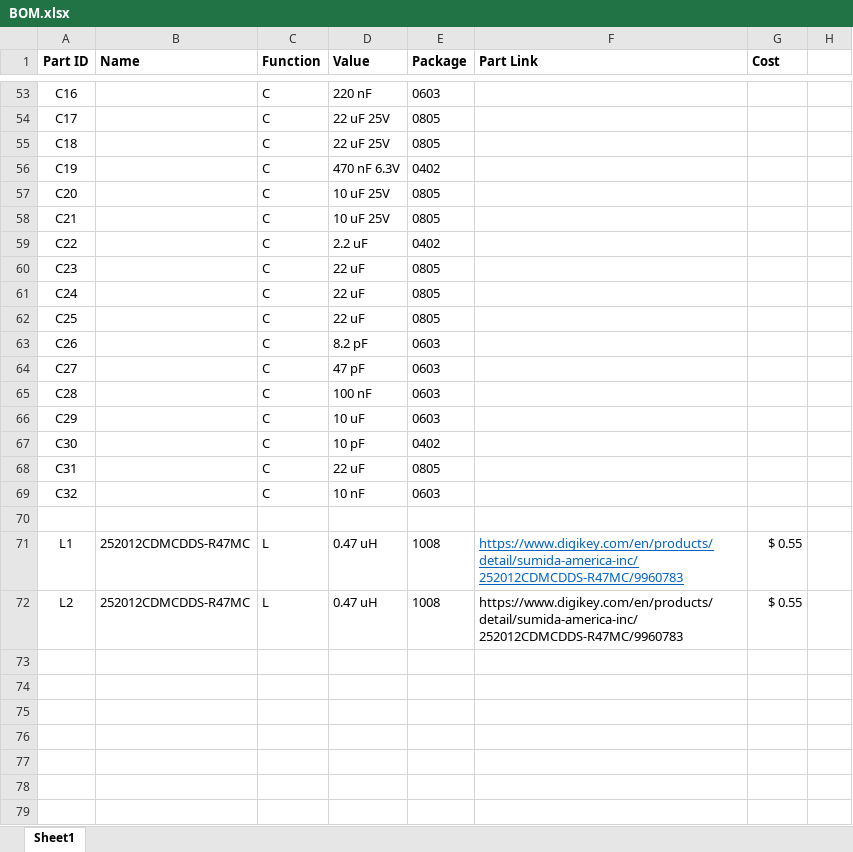
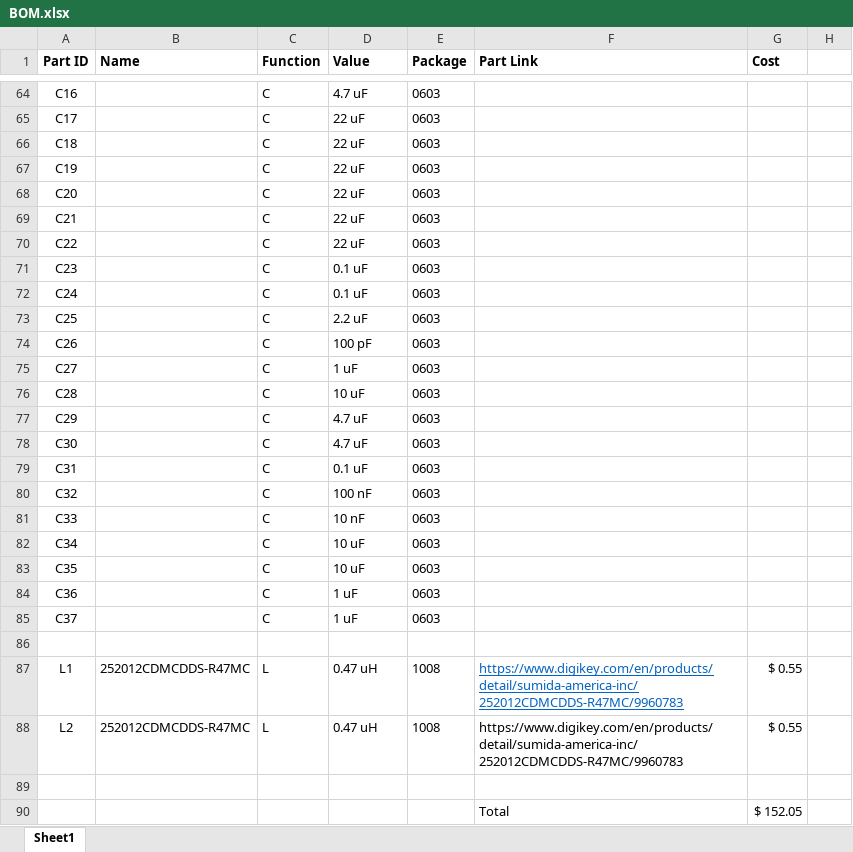
Before and after one commit to UMDBPP/command_module, an Excel workbook: Boards/BITSv5/BOM.xlsx, sheet Sheet1, drawn as a sheet; only a part is shown, gaps mark what is left out; values as stored, in another font and other column widths than the file's, no borders; addresses are those after the commit; the diff covers the shown part only; the diff names each change by its address in the sheet, - before the commit and + after, or states it on an @@ line.

```diff
--- a/Boards/BITSv5/BOM.xlsx (sheet Sheet1)
+++ b/Boards/BITSv5/BOM.xlsx (sheet Sheet1)
-D64 (Value): 220 nF
+D64 (Value): 4.7 uF
-D65:D66 (Value): 22 uF 25V
+D65:D66 (Value): 22 uF
-E65:E66 (Package): 0805
+E65:E66 (Package): 0603
-D67 (Value): 470 nF 6.3V
+D67 (Value): 22 uF
-E67 (Package): 0402
+E67 (Package): 0603
-D68:D69 (Value): 10 uF 25V
+D68:D69 (Value): 22 uF
-E68:E69 (Package): 0805
+E68:E69 (Package): 0603
-D70 (Value): 2.2 uF
+D70 (Value): 22 uF
-E70 (Package): 0402
+E70 (Package): 0603
-D71:D72 (Value): 22 uF
+D71:D72 (Value): 0.1 uF
-E71:E73 (Package): 0805
+E71:E73 (Package): 0603
-D73 (Value): 22 uF
+D73 (Value): 2.2 uF
-D74 (Value): 8.2 pF
+D74 (Value): 100 pF
-D75 (Value): 47 pF
+D75 (Value): 1 uF
-D76 (Value): 100 nF
+D76 (Value): 10 uF
-D77 (Value): 10 uF
+D77 (Value): 4.7 uF
-D78 (Value): 10 pF
+D78 (Value): 4.7 uF
-E78 (Package): 0402
+E78 (Package): 0603
-D79 (Value): 22 uF
+D79 (Value): 0.1 uF
-E79 (Package): 0805
+E79 (Package): 0603
-D80 (Value): 10 nF
+D80 (Value): 100 nF
+row 81: C33 |  | C | 10 nF | 0603
+row 82: C34 |  | C | 10 uF | 0603
+row 83: C35 |  | C | 10 uF | 0603
+row 84: C36 |  | C | 1 uF | 0603
+row 85: C37 |  | C | 1 uF | 0603
+row 89: (empty)
+row 90:  |  |  |  |  | Total | $ 152.05
```
Also changed, not shown: 15 added rows, 4 removed rows and 49 edited cells elsewhere in this sheet, 42 other files.
